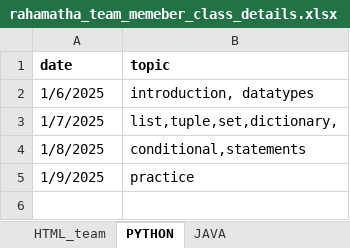
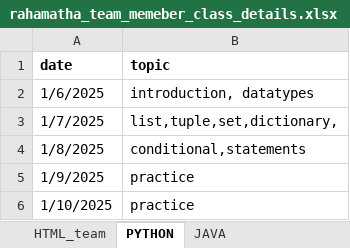
Before and after one commit to Rahamatunnisaabdul12/Daily_tasks, an Excel workbook: daily_status/rahamatha_team_memeber_class_details.xlsx, sheet PYTHON, drawn as a sheet; values as stored, in another font and other column widths than the file's, no borders; the diff names each change by its address in the sheet, - before the commit and + after, or states it on an @@ line.

```diff
--- a/daily_status/rahamatha_team_memeber_class_details.xlsx (sheet PYTHON)
+++ b/daily_status/rahamatha_team_memeber_class_details.xlsx (sheet PYTHON)
+row 6: 1/10/2025 | practice
```
Also changed, not shown: sheet HTML_team, daily_status/rahamatha_daily_tasks.xlsx.
